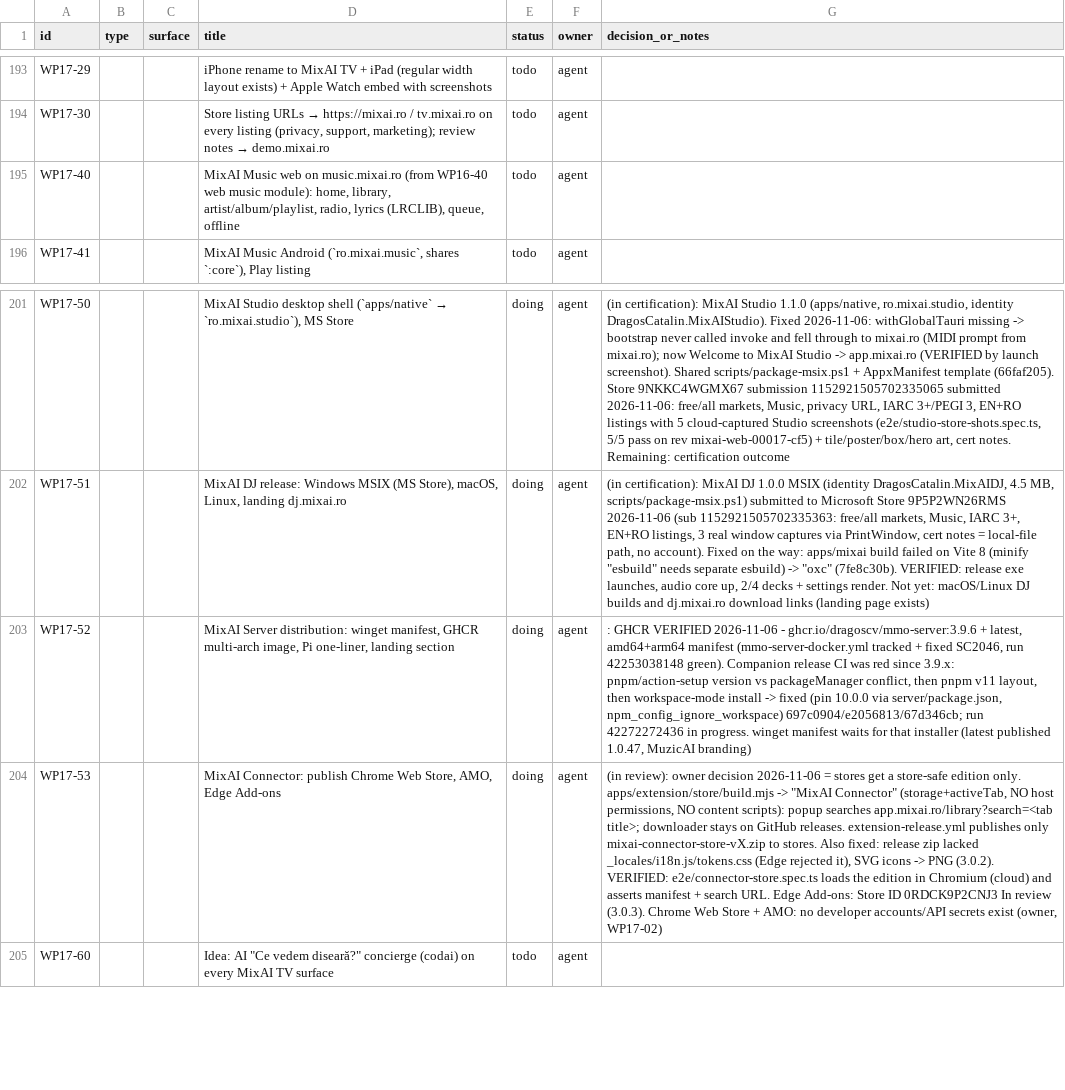
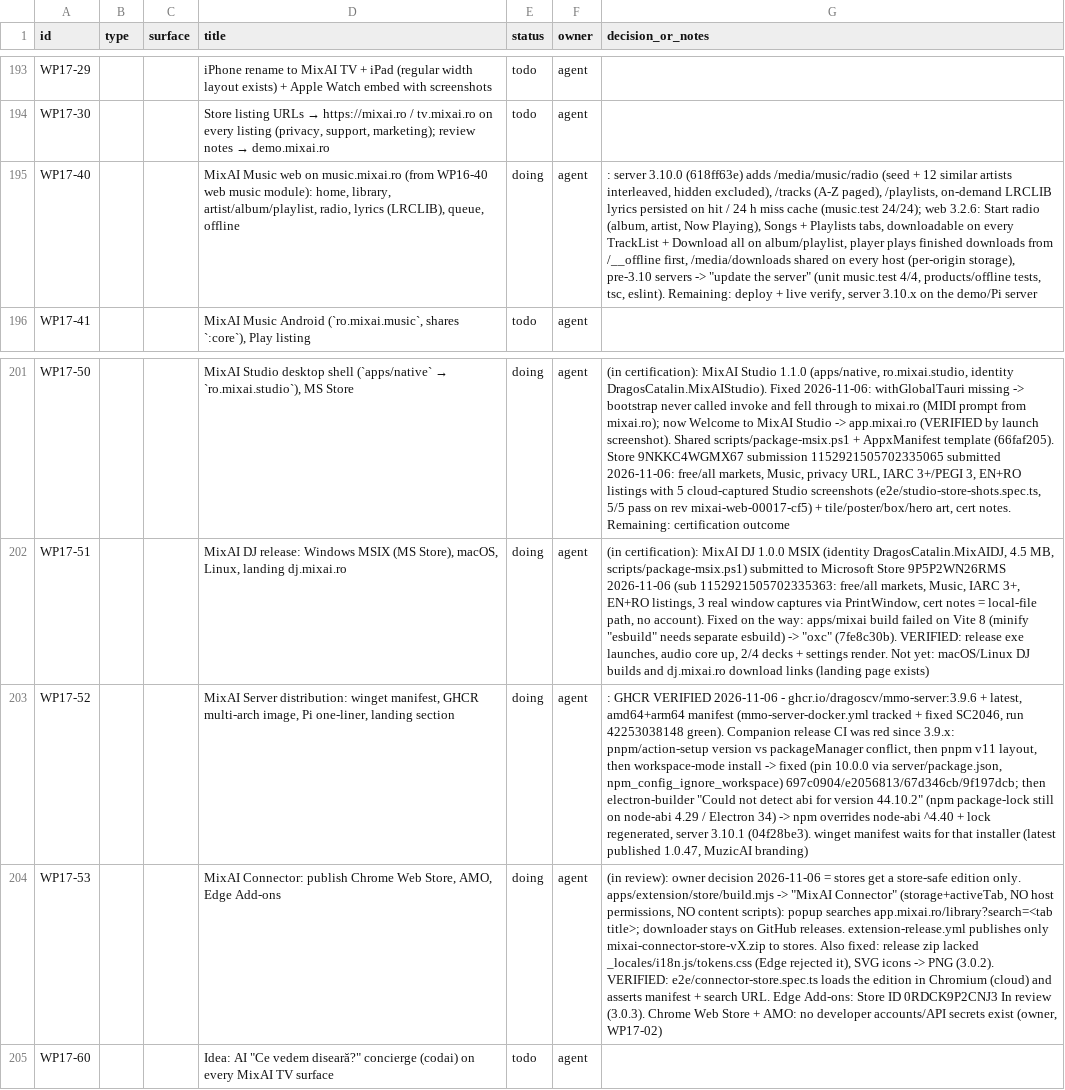
Before and after one commit to dragoscv/mmo, a CSV file: docs/mixai-design-tracker.csv, drawn as a sheet; only a part is shown, gaps mark what is left out; the diff names each change by its address in the sheet, - before the commit and + after, or states it on an @@ line.

Commit message:
feat(web): music radio, songs + playlists tabs, download all, offline-first playback; 3.2.6
Agent-Session: term-94700
Agent-Purpose: ios app store submission

```diff
--- a/docs/mixai-design-tracker.csv
+++ b/docs/mixai-design-tracker.csv
-E195 (status): todo
+E195 (status): doing
-G195 (decision_or_notes): (empty)
+G195 (decision_or_notes): : server 3.10.0 (618ff63e) adds /media/music/radio (seed + 12 similar artists interleaved, hidden excluded), /tracks (A-Z paged), /playlists, on-demand LRCLIB lyrics persisted on hit / 24 h miss cache (music.test 24/24); web 3.2.6: Start radio (album, artist, Now Playing), Songs + Playlists tabs, downloadable on every TrackList + Download all on album/playlist, player plays finished downloads from /__offline first, /media/downloads shared on every host (per-origin storage), pre-3.10 servers -> "update the server" (unit music.test 4/4, products/offline tests, tsc, eslint). Remaining: deploy + live verify, server 3.10.x on the demo/Pi server
-G203 (decision_or_notes): …server/package.json, npm_config_ignore_workspace) 697c0904/e2056813/67d346cb; run 42272272436 in progress. winget manifest…
+G203 (decision_or_notes): …server/package.json, npm_config_ignore_workspace) 697c0904/e2056813/67d346cb/9f197dcb; then electron-builder "Could not detect abi for version 44.10.2" (npm package-lock still on node-abi 4.29 / Electron 34) -> npm overrides node-abi ^4.40 + lock regenerated, server 3.10.1 (04f28be3). winget manifest…
```
Also changed, not shown: 19 other files.
